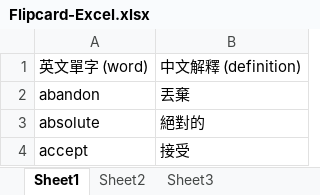
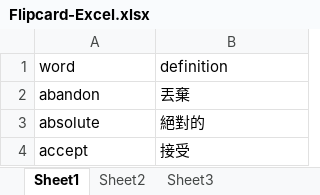
Before and after one commit to markxuxu/Flipcard-Excel-Site, an Excel workbook: Flipcard-Excel.xlsx, sheet Sheet1, drawn as a sheet; only a part is shown; values as stored, in another font and other column widths than the file's, no borders; removed rows and columns are numbered as before the commit, all else as after; the diff names each change by its address in the sheet, - before the commit and + after, or states it on an @@ line.

Commit message:
Add files via upload

```diff
--- a/Flipcard-Excel.xlsx (sheet Sheet1)
+++ b/Flipcard-Excel.xlsx (sheet Sheet1)
-row 1: 英文單字 (word) | 中文解釋 (definition)
+row 1: word | definition
```
